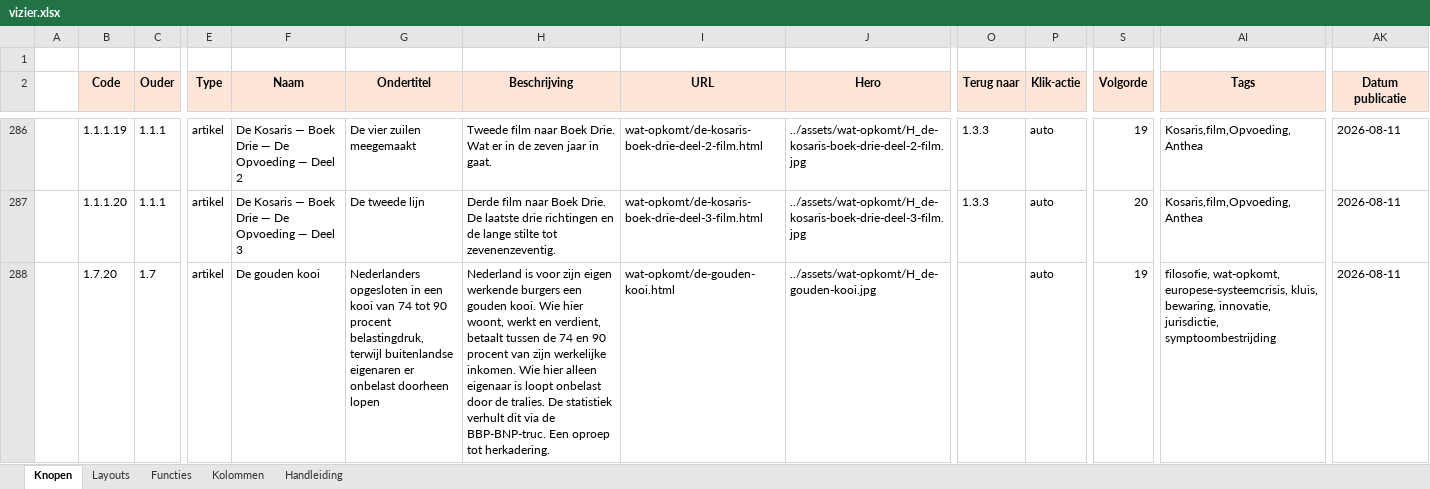
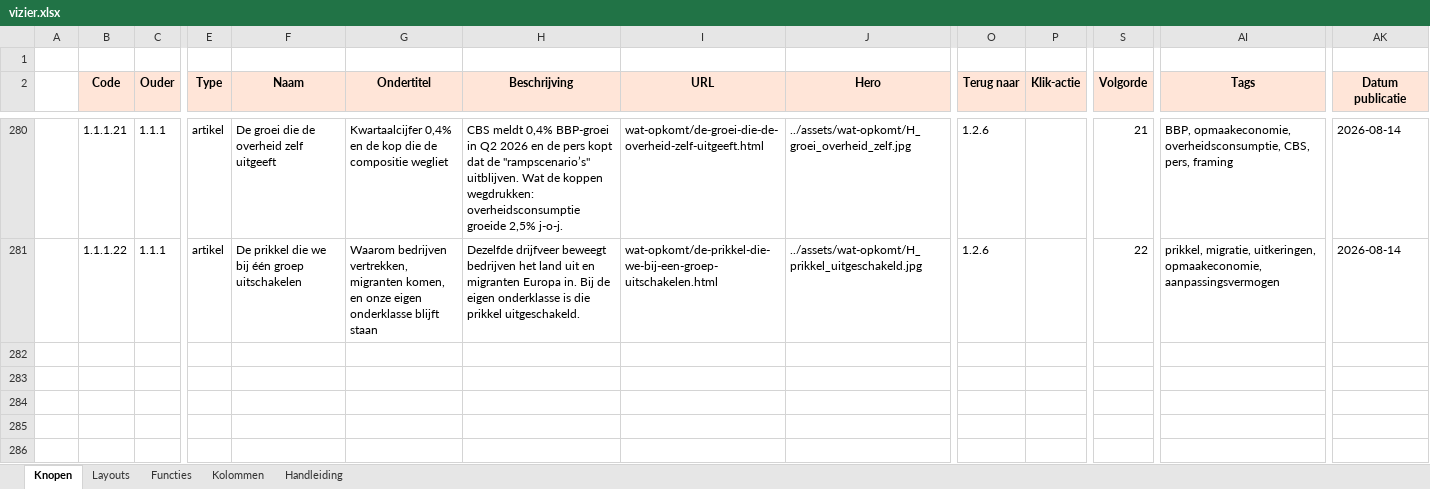
Before and after one commit to koosvanM/openvizier, an Excel workbook: nl/_data/vizier.xlsx, sheet Knopen, drawn as a sheet; only a part is shown, gaps mark what is left out; values as stored, in another font and other column widths than the file's, no borders; removed rows and columns are numbered as before the commit, all else as after; rows hold the shown columns only; the diff covers the shown part only; the diff names each change by its address in the sheet, - before the commit and + after, or states it on an @@ line.

Commit message:
Publicatie 2026-08-14: twee artikelen onder Politiek (1.2.6 Economie & compositie)
- Nieuw onderwerp 1.2.6 in matrix
- Artikel 1.2.6.1 'De groei die de overheid zelf uitgeeft'
- Artikel 1.2.6.2 'De prikkel die we bij een groep uitschakelen'
- Kruisverwijzingen 1.1.1.21 en 1.1.1.22 onder Laatste artikelen
- Twee dgk-top banners bovenaan nl/index.html (bestaande banners bewaard)
- Hero-assets 896x1200 volgens conventie

```diff
--- a/nl/_data/vizier.xlsx (sheet Knopen)
+++ b/nl/_data/vizier.xlsx (sheet Knopen)
-B280 (Code): 1.1.1.19
+B280 (Code): 1.1.1.21
-F280 (Naam): De Kosaris — Boek Drie — De Opvoeding — Deel 2
+F280 (Naam): De groei die de overheid zelf uitgeeft
-G280 (Ondertitel): De vier zuilen meegemaakt
+G280 (Ondertitel): Kwartaalcijfer 0,4% en de kop die de compositie wegliet
-H280 (Beschrijving): Tweede film naar Boek Drie. Wat er in de zeven jaar in gaat.
+H280 (Beschrijving): CBS meldt 0,4% BBP-groei in Q2 2026 en de pers kopt dat de "rampscenario’s" uitblijven. Wat de koppen wegdrukken: overheidsconsumptie groeide 2,5% j-o-j.
-I280 (URL): wat-opkomt/de-kosaris-boek-drie-deel-2-film.html
+I280 (URL): wat-opkomt/de-groei-die-de-overheid-zelf-uitgeeft.html
-J280 (Hero): ../assets/wat-opkomt/H_de-kosaris-boek-drie-deel-2-film.jpg
+J280 (Hero): ../assets/wat-opkomt/H_groei_overheid_zelf.jpg
-O280:O281 (Terug naar): 1.3.3
+O280:O281 (Terug naar): 1.2.6
-P280:P281 (Klik-actie): auto
+P280:P281 (Klik-actie): (empty)
-S280 (Volgorde): 19
+S280 (Volgorde): 21
-AI280 (Tags): Kosaris,film,Opvoeding,Anthea
+AI280 (Tags): BBP, opmaakeconomie, overheidsconsumptie, CBS, pers, framing
-AK280:AK281 (Datum publicatie): 2026-08-11
+AK280:AK281 (Datum publicatie): 2026-08-14
-B281 (Code): 1.1.1.20
+B281 (Code): 1.1.1.22
-F281 (Naam): De Kosaris — Boek Drie — De Opvoeding — Deel 3
+F281 (Naam): De prikkel die we bij één groep uitschakelen
-G281 (Ondertitel): De tweede lijn
+G281 (Ondertitel): Waarom bedrijven vertrekken, migranten komen, en onze eigen onderklasse blijft staan
-H281 (Beschrijving): Derde film naar Boek Drie. De laatste drie richtingen en de lange stilte tot zevenenzeventig.
+H281 (Beschrijving): Dezelfde drijfveer beweegt bedrijven het land uit en migranten Europa in. Bij de eigen onderklasse is die prikkel uitgeschakeld.
-I281 (URL): wat-opkomt/de-kosaris-boek-drie-deel-3-film.html
+I281 (URL): wat-opkomt/de-prikkel-die-we-bij-een-groep-uitschakelen.html
-J281 (Hero): ../assets/wat-opkomt/H_de-kosaris-boek-drie-deel-3-film.jpg
+J281 (Hero): ../assets/wat-opkomt/H_prikkel_uitgeschakeld.jpg
-S281 (Volgorde): 20
+S281 (Volgorde): 22
-AI281 (Tags): Kosaris,film,Opvoeding,Anthea
+AI281 (Tags): prikkel, migratie, uitkeringen, opmaakeconomie, aanpassingsvermogen
-row 288:  | 1.7.20 | 1.7 | artikel | De gouden kooi | Nederlanders opgesloten in een kooi van 74 tot 90 procent belastingdruk, terwijl buitenlandse eigenaren er onbelast doorheen lopen | Nederland is voor zijn eigen werkende burgers een gouden kooi. Wie hier woont, werkt en verdient, betaalt tussen de 74 en 90 procent van zijn werkelijke inkomen. Wie hier alleen eigenaar is loopt onbelast door de tralies. De statistiek verhult dit via de BBP-BNP-truc. Een oproep tot herkadering. | wat-opkomt/de-gouden-kooi.html | ../assets/wat-opkomt/H_de-gouden-kooi.jpg |  | auto | 19 | filosofie, wat-opkomt, europese-systeemcrisis, kluis, bewaring, innovatie, jurisdictie, symptoombestrijding | 2026-08-11
```
Also changed, not shown: 9 removed rows and 29 edited cells elsewhere in this sheet, 5 other files.
